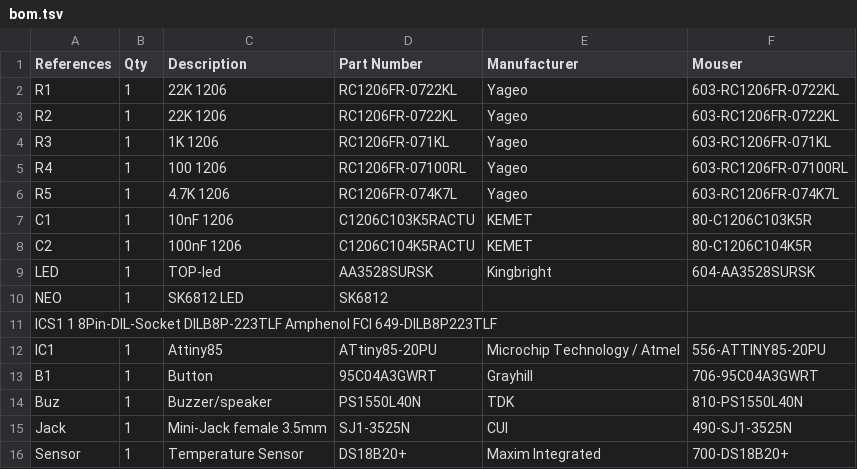
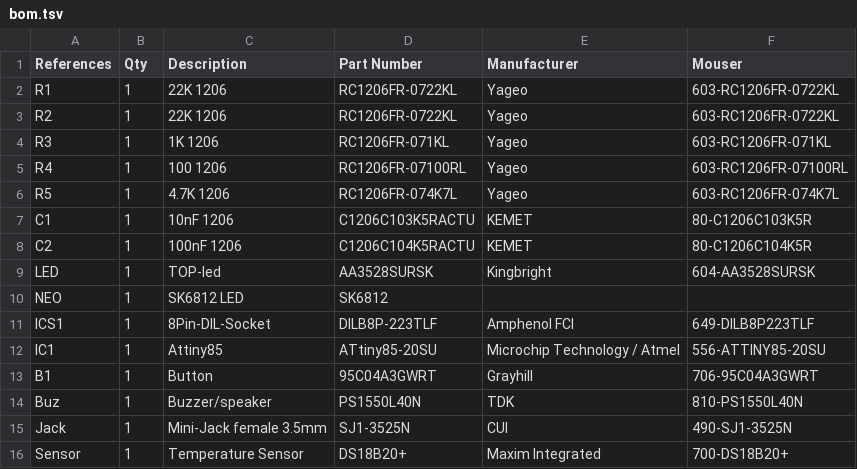
Before and after one commit to GenericLab/Unagi_Gar-Lampli, a TSV file: bom.tsv, drawn as a sheet; removed rows and columns are numbered as before the commit, all else as after; the diff names each change by its address in the sheet, - before the commit and + after, or states it on an @@ line.

Commit message:
Add files via upload

```diff
--- a/bom.tsv
+++ b/bom.tsv
-row 11: ICS1 1 8Pin-DIL-Socket DILB8P-223TLF Amphenol FCI 649-DILB8P223TLF
+row 11: ICS1 | 1 | 8Pin-DIL-Socket | DILB8P-223TLF | Amphenol FCI | 649-DILB8P223TLF
-D12 (Part Number): ATtiny85-20PU
+D12 (Part Number): ATtiny85-20SU
-F12 (Mouser): 556-ATTINY85-20PU
+F12 (Mouser): 556-ATTINY85-20SU
```
